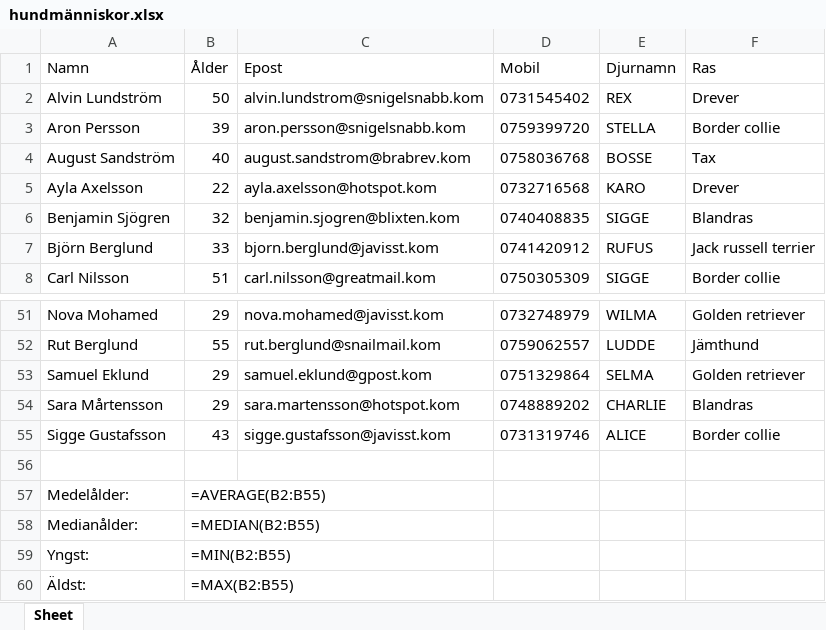
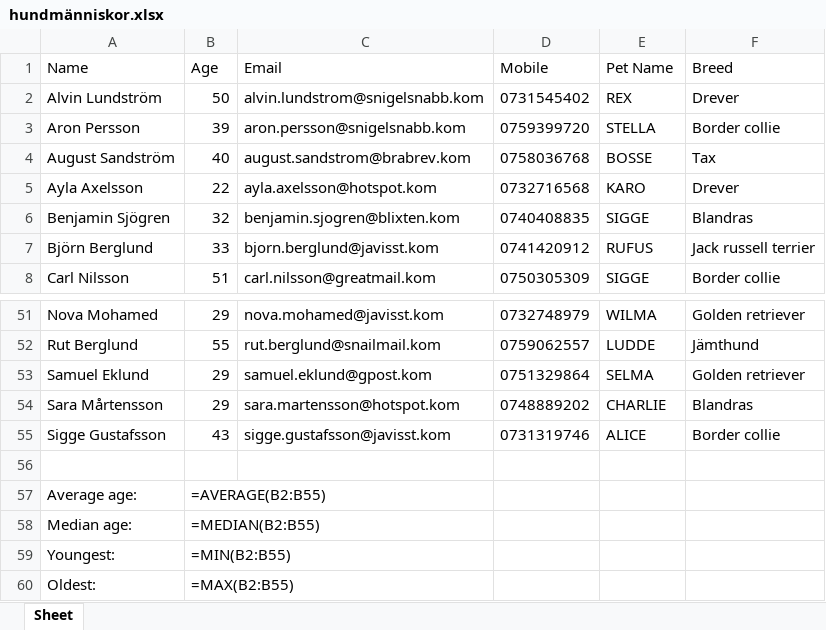
Before and after one commit to rasmusmattsson-md/DD1321, an Excel workbook: 3/hundmänniskor.xlsx, sheet Sheet, drawn as a sheet; only a part is shown, gaps mark what is left out; values as stored, in another font and other column widths than the file's, no borders; formulas without a stored value are shown as written; removed rows and columns are numbered as before the commit, all else as after; the diff names each change by its address in the sheet, - before the commit and + after, or states it on an @@ line.

```diff
--- a/3/hundmänniskor.xlsx (sheet Sheet)
+++ b/3/hundmänniskor.xlsx (sheet Sheet)
-row 1: Namn | Ålder | Epost | Mobil | Djurnamn | Ras
+row 1: Name | Age | Email | Mobile | Pet Name | Breed
-A57: Medelålder:
+A57: Average age:
-A58: Medianålder:
+A58: Median age:
-A59: Yngst:
+A59: Youngest:
-A60: Äldst:
+A60: Oldest:
```
Also changed, not shown: 3/kattmänniskor.xlsx, 12 other files.
